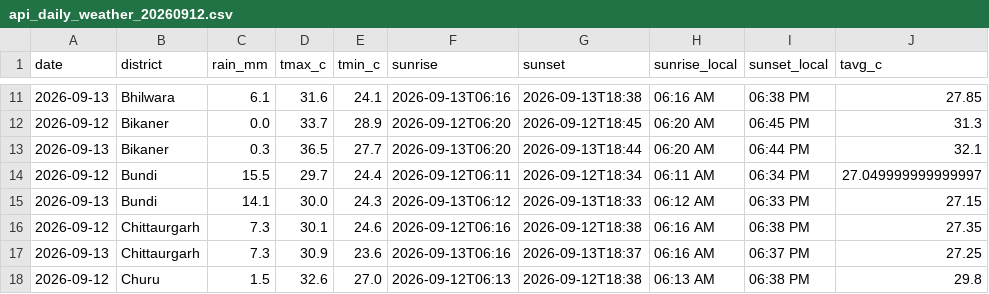
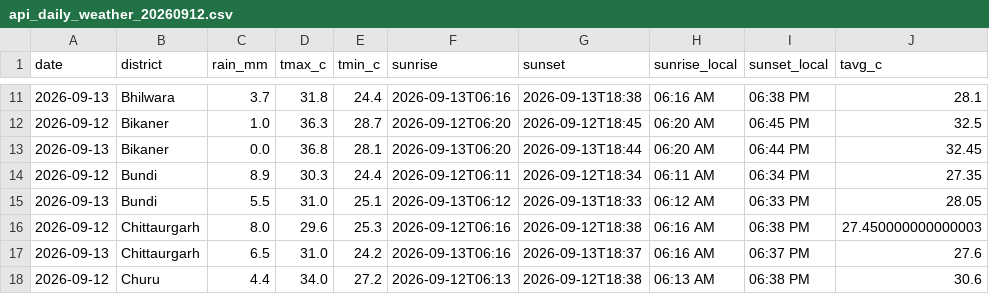
Before and after one commit to chetanvedi0401-svg/heatpulse-rajasthan, a CSV file: data/raw/api_daily_weather_20260912.csv, drawn as a sheet; only a part is shown, gaps mark what is left out; the diff covers the shown part only.

```diff
--- a/data/raw/api_daily_weather_20260912.csv
+++ b/data/raw/api_daily_weather_20260912.csv
@@ -11,8 +11,8 @@ date,district,rain_mm,tmax_c,tmin_c,sunrise,sunset,sunrise_local,sunset_local,ta
-2026-09-13,Bhilwara,6.1,31.6,24.1,2026-09-13T06:16,2026-09-13T18:38,06:16 AM,06:38 PM,27.85
-2026-09-12,Bikaner,0.0,33.7,28.9,2026-09-12T06:20,2026-09-12T18:45,06:20 AM,06:45 PM,31.3
-2026-09-13,Bikaner,0.3,36.5,27.7,2026-09-13T06:20,2026-09-13T18:44,06:20 AM,06:44 PM,32.1
-2026-09-12,Bundi,15.5,29.7,24.4,2026-09-12T06:11,2026-09-12T18:34,06:11 AM,06:34 PM,27.049999999999997
-2026-09-13,Bundi,14.1,30.0,24.3,2026-09-13T06:12,2026-09-13T18:33,06:12 AM,06:33 PM,27.15
-2026-09-12,Chittaurgarh,7.3,30.1,24.6,2026-09-12T06:16,2026-09-12T18:38,06:16 AM,06:38 PM,27.35
-2026-09-13,Chittaurgarh,7.3,30.9,23.6,2026-09-13T06:16,2026-09-13T18:37,06:16 AM,06:37 PM,27.25
-2026-09-12,Churu,1.5,32.6,27.0,2026-09-12T06:13,2026-09-12T18:38,06:13 AM,06:38 PM,29.8
+2026-09-13,Bhilwara,3.7,31.8,24.4,2026-09-13T06:16,2026-09-13T18:38,06:16 AM,06:38 PM,28.1
+2026-09-12,Bikaner,1.0,36.3,28.7,2026-09-12T06:20,2026-09-12T18:45,06:20 AM,06:45 PM,32.5
+2026-09-13,Bikaner,0.0,36.8,28.1,2026-09-13T06:20,2026-09-13T18:44,06:20 AM,06:44 PM,32.45
+2026-09-12,Bundi,8.9,30.3,24.4,2026-09-12T06:11,2026-09-12T18:34,06:11 AM,06:34 PM,27.35
+2026-09-13,Bundi,5.5,31.0,25.1,2026-09-13T06:12,2026-09-13T18:33,06:12 AM,06:33 PM,28.05
+2026-09-12,Chittaurgarh,8.0,29.6,25.3,2026-09-12T06:16,2026-09-12T18:38,06:16 AM,06:38 PM,27.450000000000003
+2026-09-13,Chittaurgarh,6.5,31.0,24.2,2026-09-13T06:16,2026-09-13T18:37,06:16 AM,06:37 PM,27.6
+2026-09-12,Churu,4.4,34.0,27.2,2026-09-12T06:13,2026-09-12T18:38,06:13 AM,06:38 PM,30.6
```
Also changed, not shown: 139 edited cells elsewhere in this file, docs/step10_api_quality_gate_report.csv, docs/step10_data_reliability_report.csv, 6 other files.
